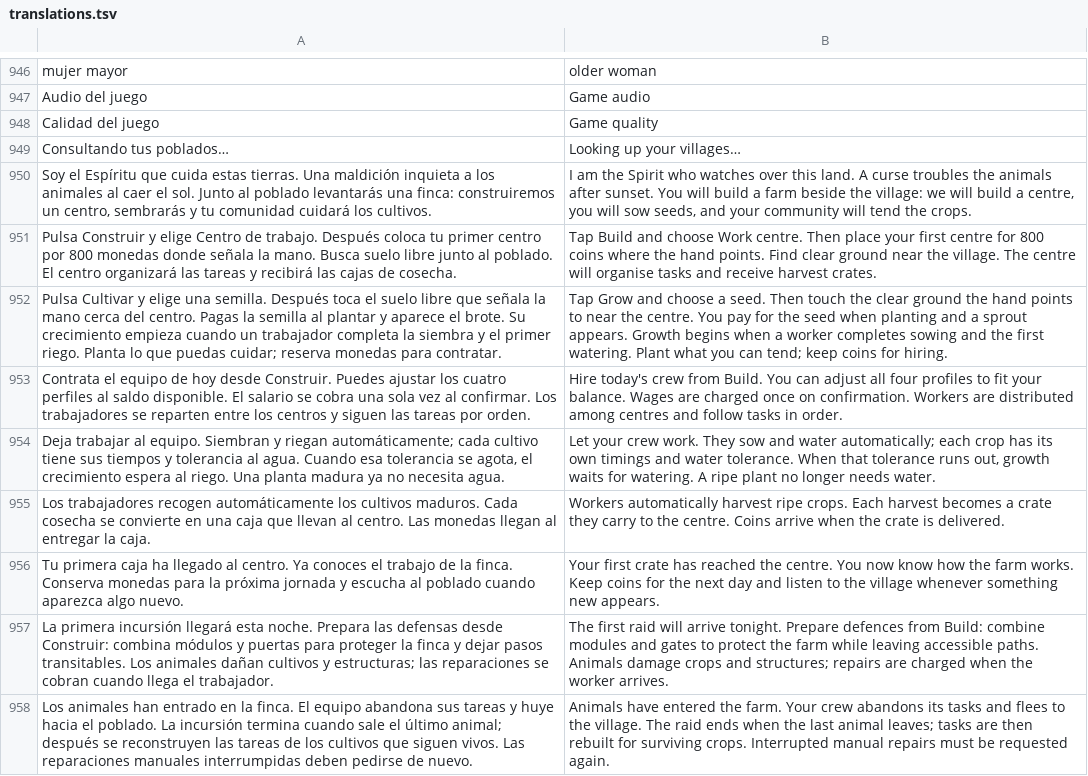
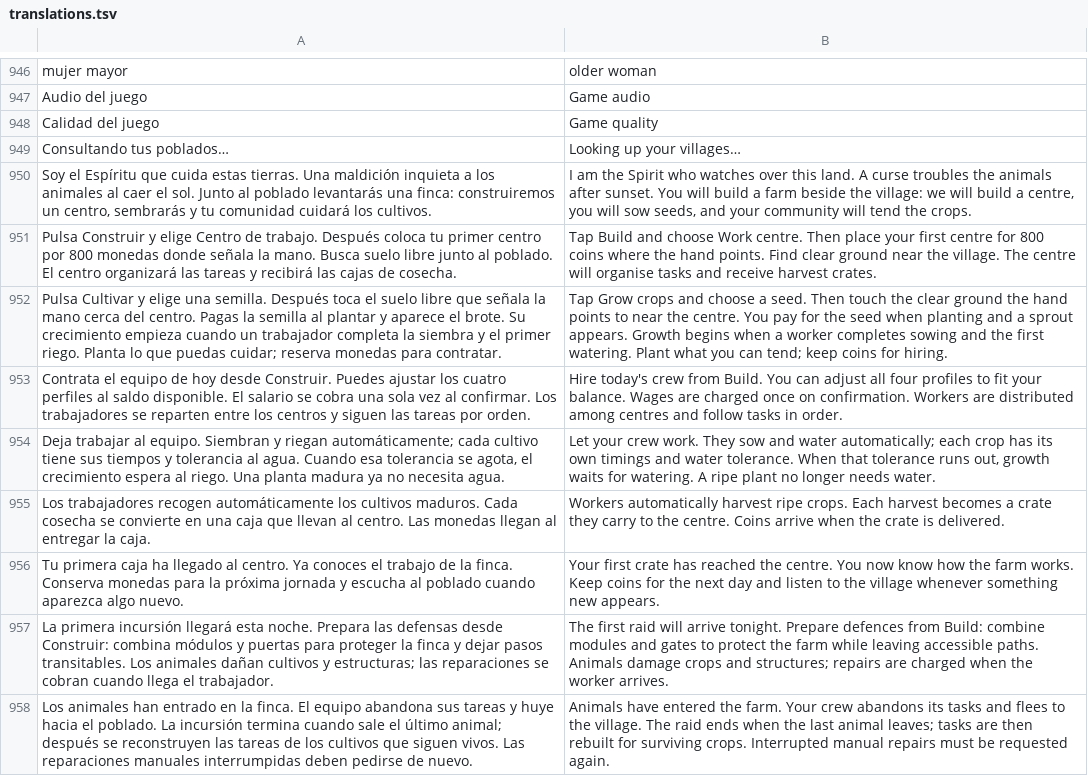
Before and after one commit to dossijeo/wild-guardians-africa, a TSV file: public/i18n/translations.tsv, drawn as a sheet; only a part is shown, gaps mark what is left out.

```diff
--- a/public/i18n/translations.tsv
+++ b/public/i18n/translations.tsv
@@ -951,3 +951,3 @@ Soy el Espíritu que cuida estas tierras. Una maldición inquieta a los animales
 Pulsa Construir y elige Centro de trabajo. Después coloca tu primer centro por 800 monedas donde señala la mano. Busca suelo libre junto al poblado. El centro organizará las tareas y recibirá las cajas de cosecha.	Tap Build and choose Work centre. Then place your first centre for 800 coins where the hand points. Find clear ground near the village. The centre will organise tasks and receive harvest crates.
-Pulsa Cultivar y elige una semilla. Después toca el suelo libre que señala la mano cerca del centro. Pagas la semilla al plantar y aparece el brote. Su crecimiento empieza cuando un trabajador completa la siembra y el primer riego. Planta lo que puedas cuidar; reserva monedas para contratar.	Tap Grow and choose a seed. Then touch the clear ground the hand points to near the centre. You pay for the seed when planting and a sprout appears. Growth begins when a worker completes sowing and the first watering. Plant what you can tend; keep coins for hiring.
+Pulsa Cultivar y elige una semilla. Después toca el suelo libre que señala la mano cerca del centro. Pagas la semilla al plantar y aparece el brote. Su crecimiento empieza cuando un trabajador completa la siembra y el primer riego. Planta lo que puedas cuidar; reserva monedas para contratar.	Tap Grow crops and choose a seed. Then touch the clear ground the hand points to near the centre. You pay for the seed when planting and a sprout appears. Growth begins when a worker completes sowing and the first watering. Plant what you can tend; keep coins for hiring.
 Contrata el equipo de hoy desde Construir. Puedes ajustar los cuatro perfiles al saldo disponible. El salario se cobra una sola vez al confirmar. Los trabajadores se reparten entre los centros y siguen las tareas por orden.	Hire today's crew from Build. You can adjust all four profiles to fit your balance. Wages are charged once on confirmation. Workers are distributed among centres and follow tasks in order.
```
Also changed, not shown: 1 other file.
